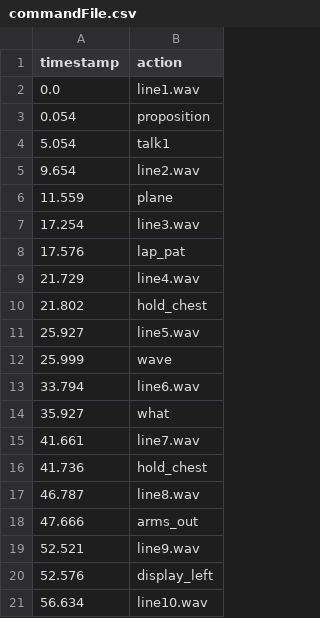
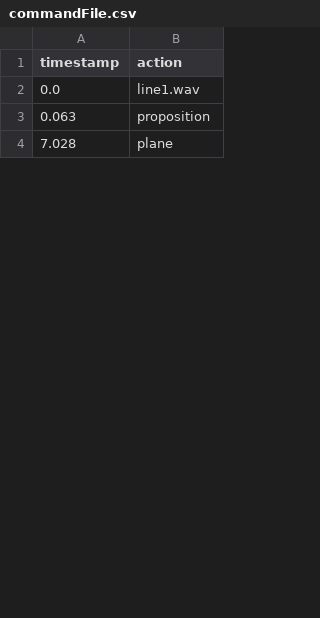
Before and after one commit to jconrow00/PythonParser, a CSV file: outputs/commandFile.csv, drawn as a sheet; only a part is shown; the diff covers the shown part only.

```diff
--- a/outputs/commandFile.csv
+++ b/outputs/commandFile.csv
@@ -2,20 +2,3 @@ timestamp,action
 0.0,line1.wav
-0.054,proposition
-5.054,talk1
-9.654,line2.wav
-11.559,plane
-17.254,line3.wav
-17.576,lap_pat
-21.729,line4.wav
-21.802,hold_chest
-25.927,line5.wav
-25.999,wave
-33.794,line6.wav
-35.927,what
-41.661,line7.wav
-41.736,hold_chest
-46.787,line8.wav
-47.666,arms_out
-52.521,line9.wav
-52.576,display_left
-56.634,line10.wav
+0.063,proposition
+7.028,plane
```
Also changed, not shown: 47 added rows and 30 removed rows elsewhere in this file, 36 other files.
